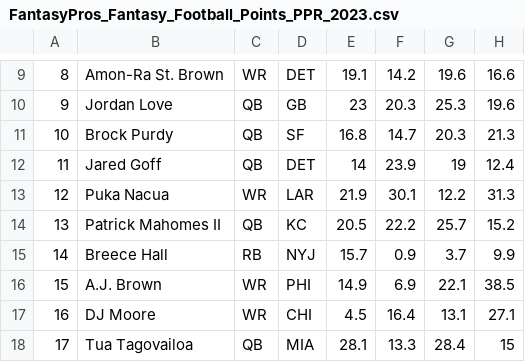
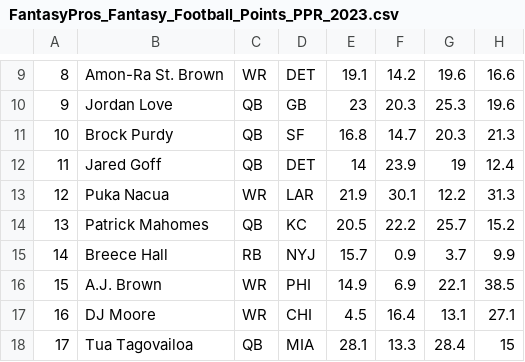
Before and after one commit to alexk2206/Data_Driven_Fantasy_Football, a CSV file: Weekly_Data/FantasyPros_Fantasy_Football_Points_PPR_2023.csv, drawn as a sheet; only a part is shown, gaps mark what is left out; the diff names each change by its address in the sheet, - before the commit and + after, or states it on an @@ line.

Commit message:
Update FantasyPros_Fantasy_Football_Points_PPR_2023.csv

```diff
--- a/Weekly_Data/FantasyPros_Fantasy_Football_Points_PPR_2023.csv
+++ b/Weekly_Data/FantasyPros_Fantasy_Football_Points_PPR_2023.csv
-B14: Patrick Mahomes II
+B14: Patrick Mahomes
```
